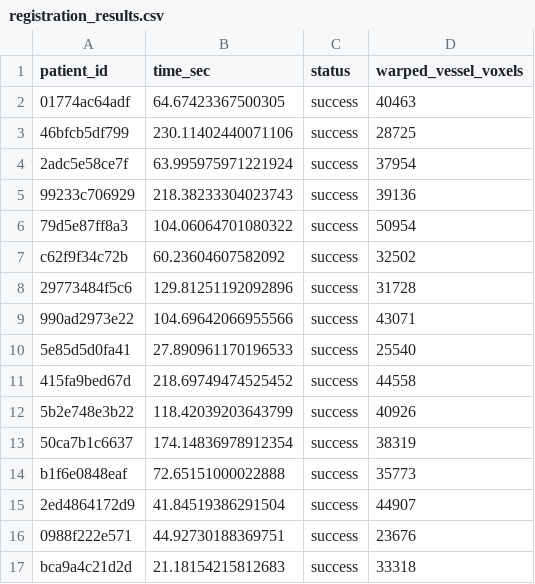
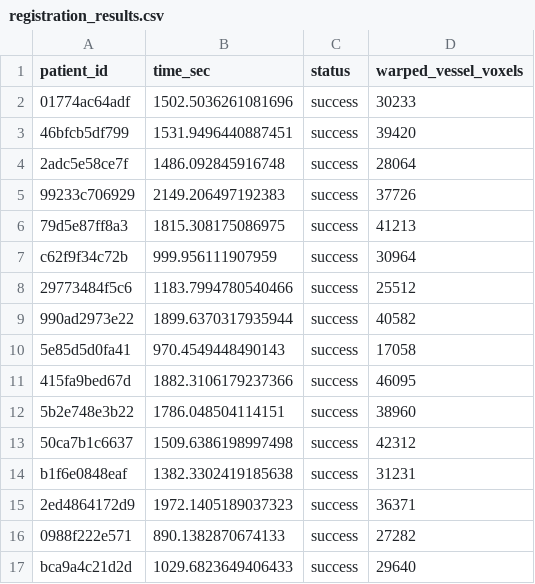
Before and after one commit to Shreychit/gsoc-ml4sci-prediCT-eval-task-shreyaschitransh, a CSV file: results/specific_task_3/registration_results.csv, drawn as a sheet; only a part is shown; the diff covers the shown part only.

```diff
--- a/results/specific_task_3/registration_results.csv
+++ b/results/specific_task_3/registration_results.csv
@@ -1,17 +1,17 @@
 patient_id,time_sec,status,warped_vessel_voxels
-01774ac64adf,64.67423367500305,success,40463
-46bfcb5df799,230.11402440071106,success,28725
-2adc5e58ce7f,63.995975971221924,success,37954
-99233c706929,218.38233304023743,success,39136
-79d5e87ff8a3,104.06064701080322,success,50954
-c62f9f34c72b,60.23604607582092,success,32502
-29773484f5c6,129.81251192092896,success,31728
-990ad2973e22,104.69642066955566,success,43071
-5e85d5d0fa41,27.890961170196533,success,25540
-415fa9bed67d,218.69749474525452,success,44558
-5b2e748e3b22,118.42039203643799,success,40926
-50ca7b1c6637,174.14836978912354,success,38319
-b1f6e0848eaf,72.65151000022888,success,35773
-2ed4864172d9,41.84519386291504,success,44907
-0988f222e571,44.92730188369751,success,23676
-bca9a4c21d2d,21.18154215812683,success,33318
+01774ac64adf,1502.5036261081696,success,30233
+46bfcb5df799,1531.9496440887451,success,39420
+2adc5e58ce7f,1486.092845916748,success,28064
+99233c706929,2149.206497192383,success,37726
+79d5e87ff8a3,1815.308175086975,success,41213
+c62f9f34c72b,999.956111907959,success,30964
+29773484f5c6,1183.7994780540466,success,25512
+990ad2973e22,1899.6370317935944,success,40582
+5e85d5d0fa41,970.4549448490143,success,17058
+415fa9bed67d,1882.3106179237366,success,46095
+5b2e748e3b22,1786.048504114151,success,38960
+50ca7b1c6637,1509.6386198997498,success,42312
+b1f6e0848eaf,1382.3302419185638,success,31231
+2ed4864172d9,1972.1405189037323,success,36371
+0988f222e571,890.1382870674133,success,27282
+bca9a4c21d2d,1029.6823649406433,success,29640
```
Also changed, not shown: 28 edited cells elsewhere in this file, results/specific_task_3/validation_metrics.csv, 4 other files.
